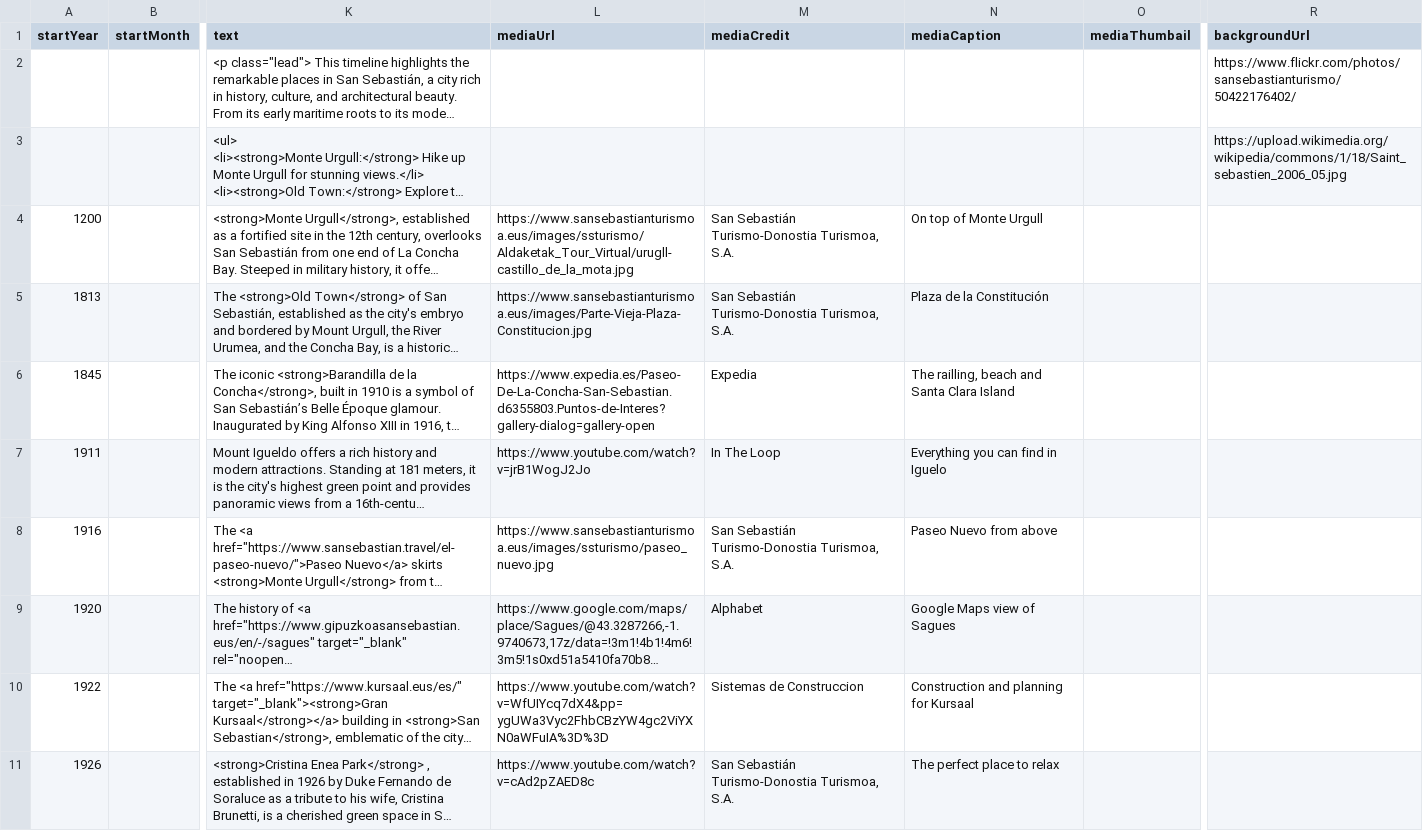
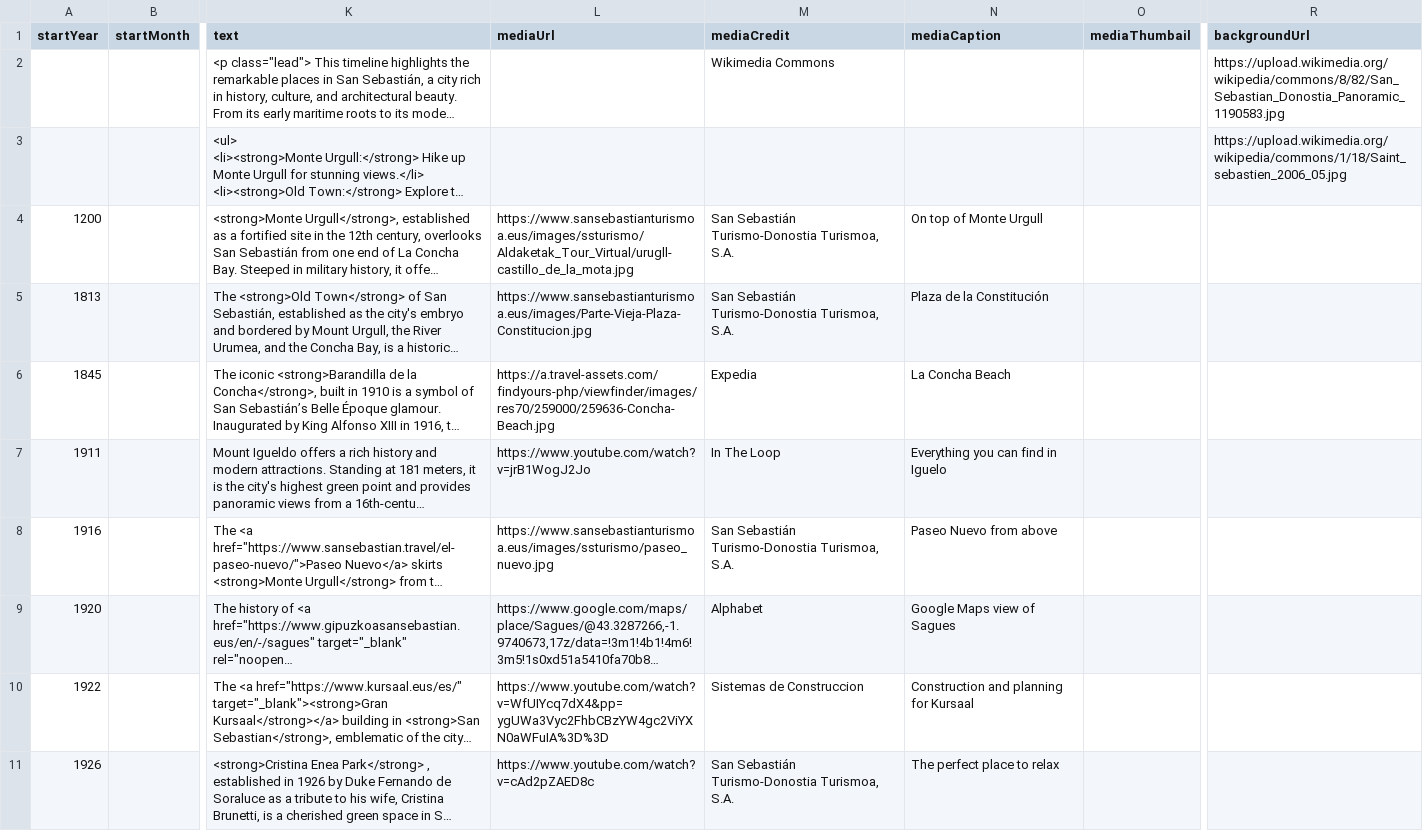
Before and after one commit to DeustoKom/MSGW24-timeline, a CSV file: docs/group-mediaplus/timeline-data.csv, drawn as a sheet; only a part is shown, gaps mark what is left out; long unchanged cells end in …; the diff names each change by its address in the sheet, - before the commit and + after, or states it on an @@ line.

Commit message:
Add files via upload

```diff
--- a/docs/group-mediaplus/timeline-data.csv
+++ b/docs/group-mediaplus/timeline-data.csv
-M2 (mediaCredit): (empty)
+M2 (mediaCredit): Wikimedia Commons
-R2 (backgroundUrl): https://www.flickr.com/photos/sansebastianturismo/50422176402/
+R2 (backgroundUrl): https://upload.wikimedia.org/wikipedia/commons/8/82/San_Sebastian_Donostia_Panoramic_1190583.jpg
-L6 (mediaUrl): https://www.expedia.es/Paseo-De-La-Concha-San-Sebastian.d6355803.Puntos-de-Interes?gallery-dialog=gallery-open
+L6 (mediaUrl): https://a.travel-assets.com/findyours-php/viewfinder/images/res70/259000/259636-Concha-Beach.jpg
-N6 (mediaCaption): The railling, beach and Santa Clara Island
+N6 (mediaCaption): La Concha Beach
```
